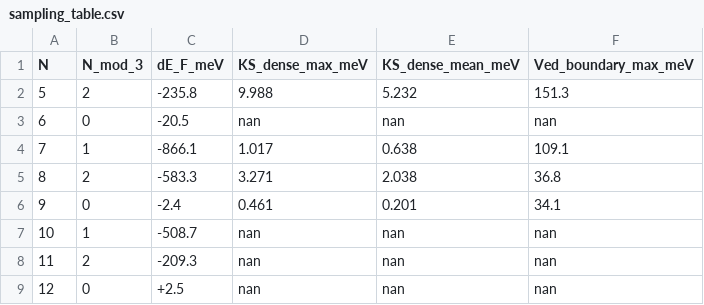
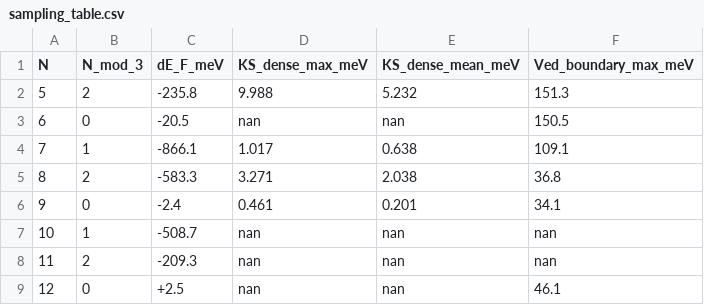
Before and after one commit to Gregb26/graphene-raman, a CSV file: results/M/sampling_table.csv, drawn as a sheet.

```diff
--- a/results/M/sampling_table.csv
+++ b/results/M/sampling_table.csv
@@ -2,3 +2,3 @@ N,N_mod_3,dE_F_meV,KS_dense_max_meV,KS_dense_mean_meV,Ved_boundary_max_meV
 5,2,-235.8,9.988,5.232,151.3
-6,0,-20.5,nan,nan,nan
+6,0,-20.5,nan,nan,150.5
 7,1,-866.1,1.017,0.638,109.1
@@ -8,2 +8,2 @@ N,N_mod_3,dE_F_meV,KS_dense_max_meV,KS_dense_mean_meV,Ved_boundary_max_meV
 11,2,-209.3,nan,nan,nan
-12,0,+2.5,nan,nan,nan
+12,0,+2.5,nan,nan,46.1
```
Also changed, not shown: 8 other files.
